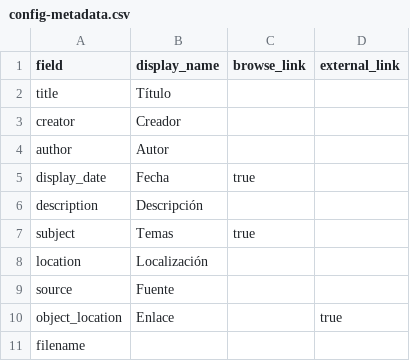
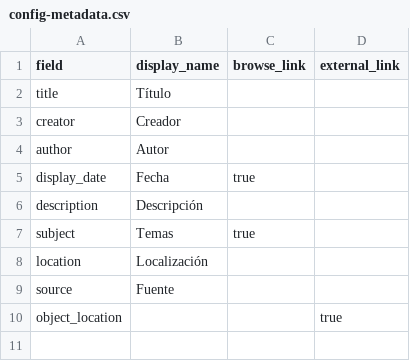
Before and after one commit to saracolh/rock_colombiano, a CSV file: _data/config-metadata.csv, drawn as a sheet.

Commit message:
object

```diff
--- a/_data/config-metadata.csv
+++ b/_data/config-metadata.csv
@@ -9,3 +9,2 @@ location,Localización,,
 source,Fuente,,
-object_location,Enlace,,true
-filename,
+object_location,,,true
```
